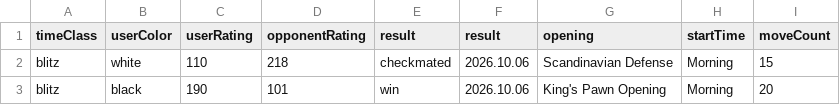
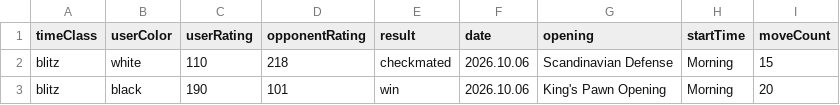
Before and after one commit to ZahidulHoque07/Creative-Coding, a CSV file: Chess.csv, drawn as a sheet; only a part is shown.

Commit message:
fix data table, start on sketch

```diff
--- a/Chess.csv
+++ b/Chess.csv
@@ -1,2 +1,2 @@
-timeClass,userColor,userRating,opponentRating,result,result,opening,startTime,moveCount
+timeClass,userColor,userRating,opponentRating,result,date,opening,startTime,moveCount
 blitz,white,110,218,checkmated,2026.10.06,Scandinavian Defense,Morning,15
```
Also changed, not shown: 4 other files.
